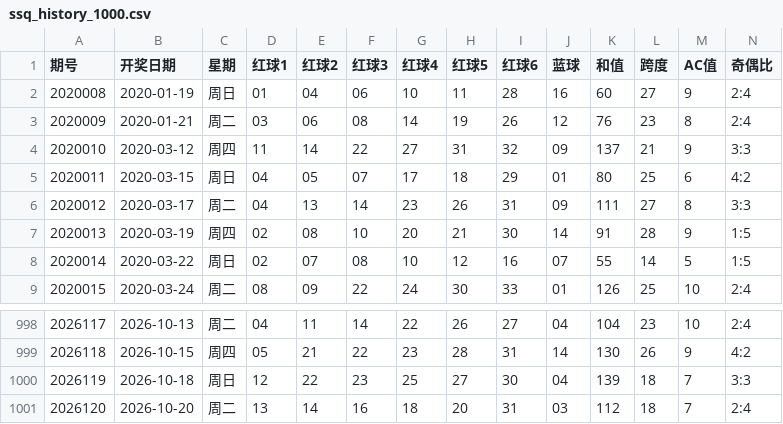
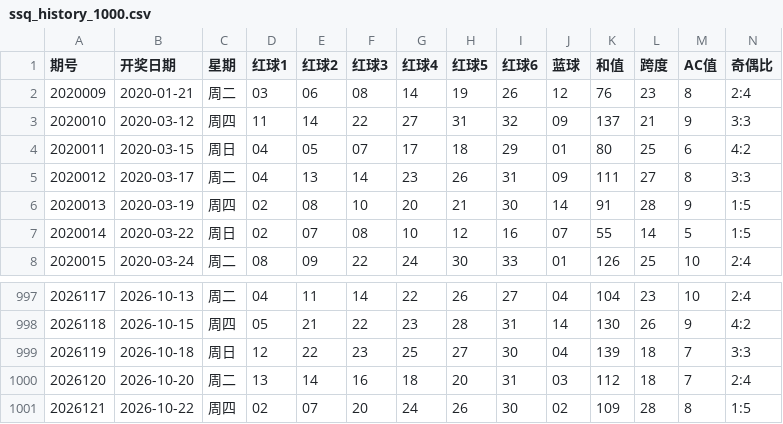
Before and after one commit to ghorgamo/ssqlotto, a CSV file: data/ssq_history_1000.csv, drawn as a sheet; only a part is shown, gaps mark what is left out; removed rows and columns are numbered as before the commit, all else as after; rows hold the shown columns only; the diff names each change by its address in the sheet, - before the commit and + after, or states it on an @@ line.

Commit message:
data: sync SSQ issue 2026121 / KL8 issue 2026281 / PL5 issue 2026281 (verified: 163 + Sina/XML)

```diff
--- a/data/ssq_history_1000.csv
+++ b/data/ssq_history_1000.csv
-row 2: 2020008 | 2020-01-19 | 周日 | 01 | 04 | 06 | 10 | 11 | 28 | 16 | 60 | 27 | 9 | 2:4
+row 1001: 2026121 | 2026-10-22 | 周四 | 02 | 07 | 20 | 24 | 26 | 30 | 02 | 109 | 28 | 8 | 1:5
```
Also changed, not shown: data/kl8_history_1000.csv, data/pl5_history_1000.csv, 9 other files.
